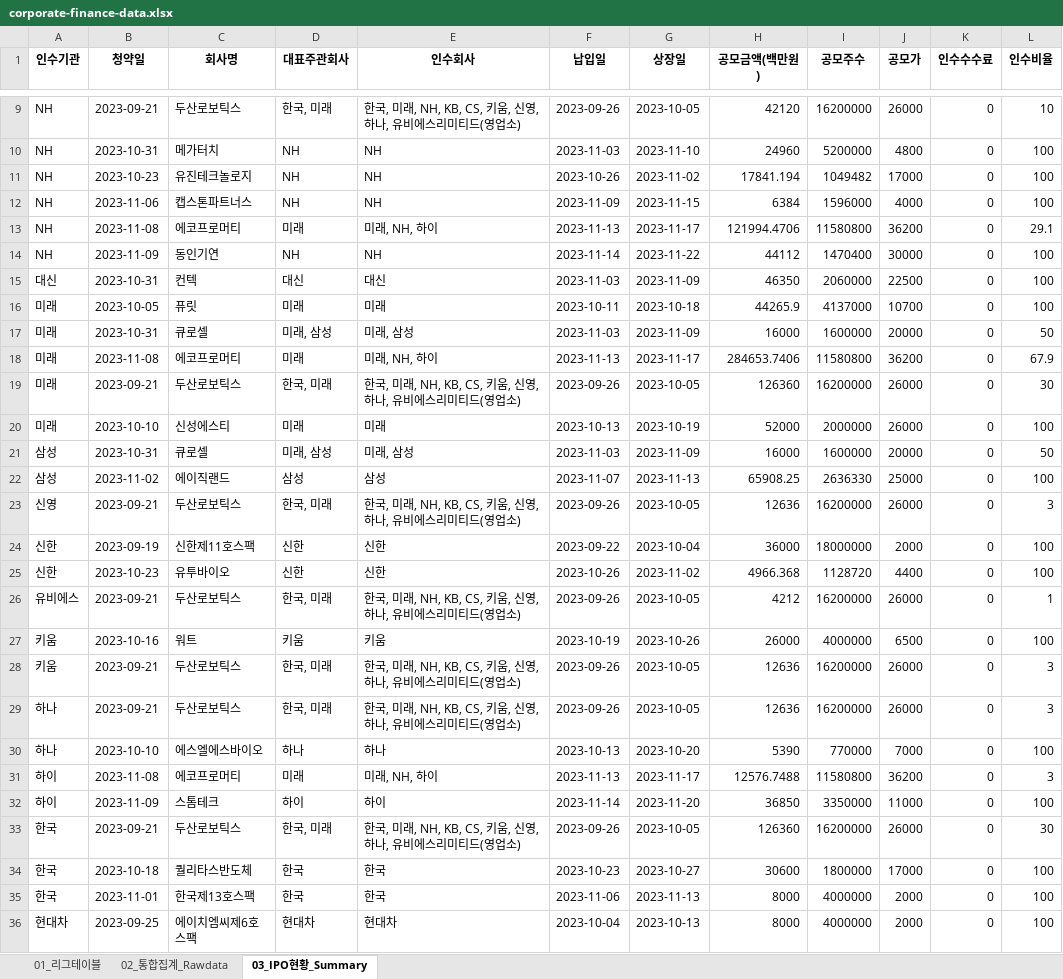
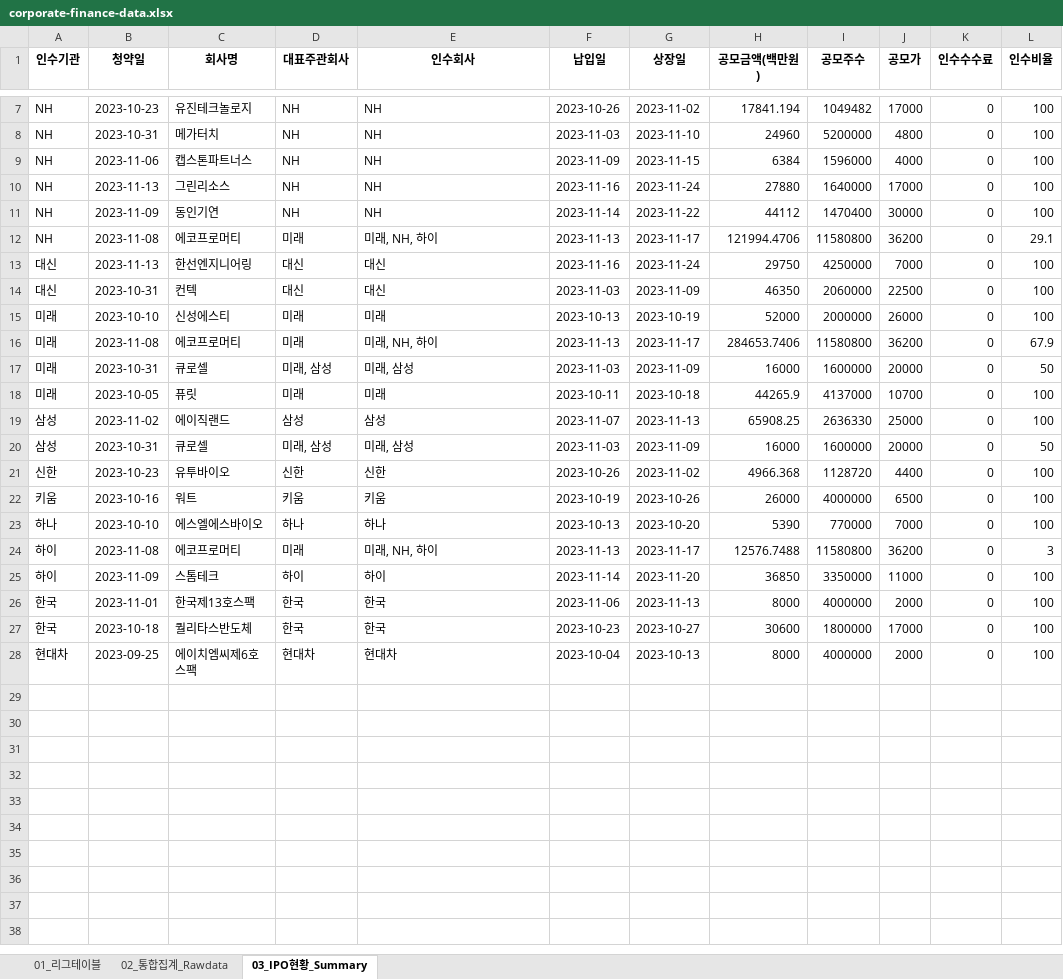
Before and after one commit to Kis-ds/IPO, an Excel workbook: datasets/corporate-finance-data.xlsx, sheet 03_IPO현황_Summary, drawn as a sheet; only a part is shown, gaps mark what is left out; values as stored, in another font and other column widths than the file's, no borders; removed rows and columns are numbered as before the commit, all else as after; the diff covers the shown part only; the diff names each change by its address in the sheet, - before the commit and + after, or states it on an @@ line.

```diff
--- a/datasets/corporate-finance-data.xlsx (sheet 03_IPO현황_Summary)
+++ b/datasets/corporate-finance-data.xlsx (sheet 03_IPO현황_Summary)
-B7 (청약일): 2023-09-21
+B7 (청약일): 2023-10-23
-C7 (회사명): 두산로보틱스
+C7 (회사명): 유진테크놀로지
-D7 (대표주관회사): 한국, 미래
+D7 (대표주관회사): NH
-E7 (인수회사): 한국, 미래, NH, KB, CS, 키움, 신영, 하나, 유비에스리미티드(영업소)
+E7 (인수회사): NH
-F7 (납입일): 2023-09-26
+F7 (납입일): 2023-10-26
-G7 (상장일): 2023-10-05
+G7 (상장일): 2023-11-02
-H7 (공모금액(백만원)): 42120
+H7 (공모금액(백만원)): 17841.194
-I7 (공모주수): 16200000
+I7 (공모주수): 1049482
-J7 (공모가): 26000
+J7 (공모가): 17000
-L7 (인수비율): 10
+L7 (인수비율): 100
-row 11: NH | 2023-10-23 | 유진테크놀로지 | NH | NH | 2023-10-26 | 2023-11-02 | 17841.194 | 1049482 | 17000 | 0 | 100
+row 10: NH | 2023-11-13 | 그린리소스 | NH | NH | 2023-11-16 | 2023-11-24 | 27880 | 1640000 | 17000 | 0 | 100
@@ row 14 moved to row 11: NH @@
+row 13: 대신 | 2023-11-13 | 한선엔지니어링 | 대신 | 대신 | 2023-11-16 | 2023-11-24 | 29750 | 4250000 | 7000 | 0 | 100
@@ row 20 moved to row 15: 미래 @@
@@ row 18 moved to row 16: 미래 @@
-row 19: 미래 | 2023-09-21 | 두산로보틱스 | 한국, 미래 | 한국, 미래, NH, KB, CS, 키움, 신영, 하나, 유비에스리미티드(영업소) | 2023-09-26 | 2023-10-05 | 126360 | 16200000 | 26000 | 0 | 30
@@ row 22 moved to row 19: 삼성 @@
-row 23: 신영 | 2023-09-21 | 두산로보틱스 | 한국, 미래 | 한국, 미래, NH, KB, CS, 키움, 신영, 하나, 유비에스리미티드(영업소) | 2023-09-26 | 2023-10-05 | 12636 | 16200000 | 26000 | 0 | 3
-row 24: 신한 | 2023-09-19 | 신한제11호스팩 | 신한 | 신한 | 2023-09-22 | 2023-10-04 | 36000 | 18000000 | 2000 | 0 | 100
-row 26: 유비에스 | 2023-09-21 | 두산로보틱스 | 한국, 미래 | 한국, 미래, NH, KB, CS, 키움, 신영, 하나, 유비에스리미티드(영업소) | 2023-09-26 | 2023-10-05 | 4212 | 16200000 | 26000 | 0 | 1
-row 28: 키움 | 2023-09-21 | 두산로보틱스 | 한국, 미래 | 한국, 미래, NH, KB, CS, 키움, 신영, 하나, 유비에스리미티드(영업소) | 2023-09-26 | 2023-10-05 | 12636 | 16200000 | 26000 | 0 | 3
-row 29: 하나 | 2023-09-21 | 두산로보틱스 | 한국, 미래 | 한국, 미래, NH, KB, CS, 키움, 신영, 하나, 유비에스리미티드(영업소) | 2023-09-26 | 2023-10-05 | 12636 | 16200000 | 26000 | 0 | 3
-row 33: 한국 | 2023-09-21 | 두산로보틱스 | 한국, 미래 | 한국, 미래, NH, KB, CS, 키움, 신영, 하나, 유비에스리미티드(영업소) | 2023-09-26 | 2023-10-05 | 126360 | 16200000 | 26000 | 0 | 30
@@ row 35 moved to row 26: 한국 @@
```
Also changed, not shown: 2 removed rows and 2 moved rows elsewhere in this sheet, sheet 01_리그테이블, sheet 02_통합집계_Rawdata, datasets/form1.xlsx, datasets/form2.xlsx, 4 other files.
